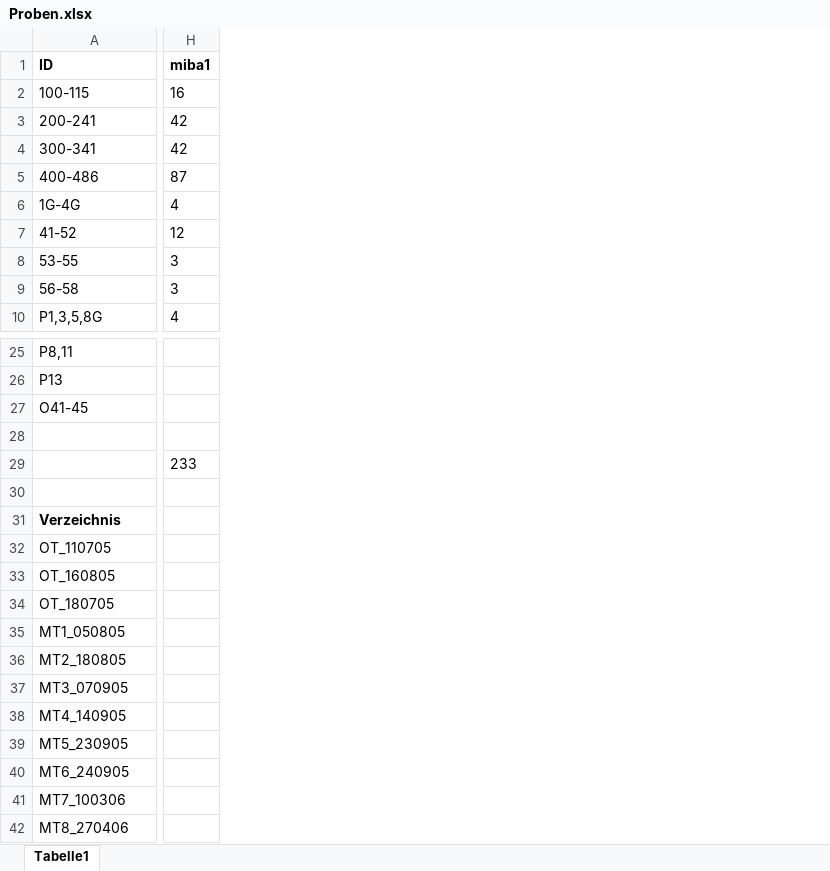
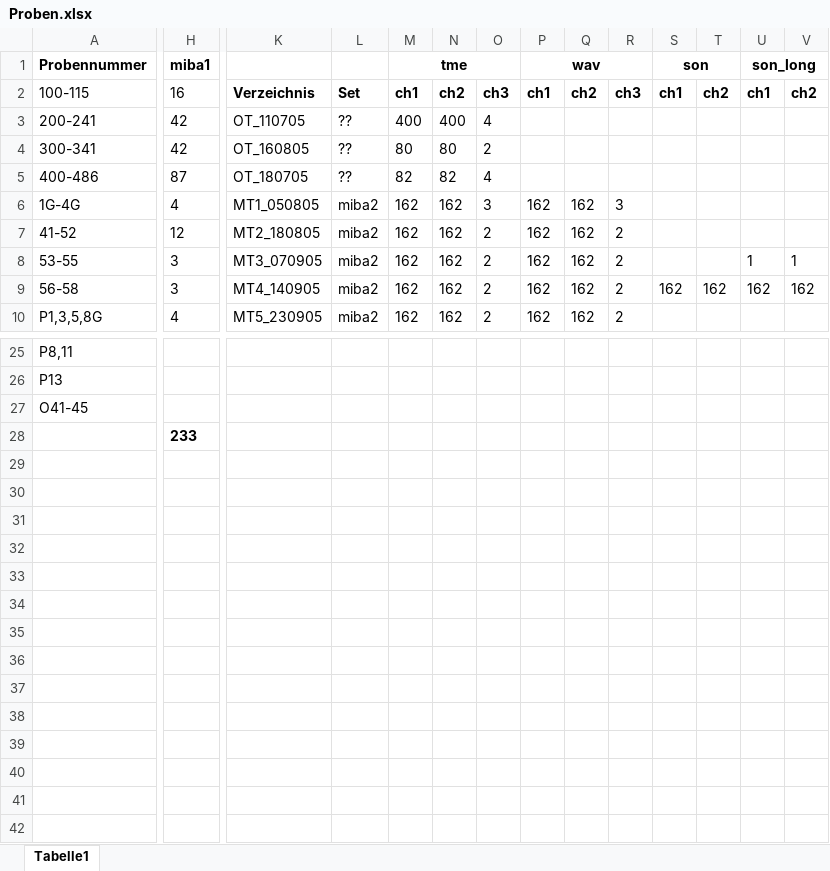
Before and after one commit to kogmatd/db-izfp-miba, an Excel workbook: Proben.xlsx, sheet Tabelle1, drawn as a sheet; only a part is shown, gaps mark what is left out; values as stored, in another font and other column widths than the file's, no borders; removed rows and columns are numbered as before the commit, all else as after; rows hold the shown columns only; the diff covers the shown part only; the diff names each change by its address in the sheet, - before the commit and + after, or states it on an @@ line.

```diff
--- a/Proben.xlsx (sheet Tabelle1)
+++ b/Proben.xlsx (sheet Tabelle1)
+column K, rows 2-10: Verzeichnis | OT_110705 | OT_160805 | OT_180705 | MT1_050805 | MT2_180805 | MT3_070905 | MT4_140905 | MT5_230905
+column L, rows 2-10: Set | ?? | ?? | ?? | miba2 | miba2 | miba2 | miba2 | miba2
+column M (tme), rows 2-10: ch1 | 400 | 80 | 82 | 162 | 162 | 162 | 162 | 162
+column N, rows 2-10: ch2 | 400 | 80 | 82 | 162 | 162 | 162 | 162 | 162
+column O, rows 2-10: ch3 | 4 | 2 | 4 | 3 | 2 | 2 | 2 | 2
+column P (wav), rows 2-10: ch1 |  |  |  | 162 | 162 | 162 | 162 | 162
+column Q, rows 2-10: ch2 |  |  |  | 162 | 162 | 162 | 162 | 162
+column R, rows 2-10: ch3 |  |  |  | 3 | 2 | 2 | 2 | 2
+column S (son), rows 2-9: ch1 |  |  |  |  |  |  | 162
+column T, rows 2-9: ch2 |  |  |  |  |  |  | 162
+column U (son_long), rows 2-9: ch1 |  |  |  |  |  | 1 | 162
+column V, rows 2-9: ch2 |  |  |  |  |  | 1 | 162
-A1: ID
+A1: Probennummer
-row 28: (empty)
-H28 bold: off
+H28 bold: on
-row 30: (empty)
-row 31: Verzeichnis
-row 32: OT_110705
-row 33: OT_160805
-row 34: OT_180705
-row 35: MT1_050805
-row 36: MT2_180805
-row 37: MT3_070905
-row 38: MT4_140905
-row 39: MT5_230905
-row 40: MT6_240905
-row 41: MT7_100306
-row 42: MT8_270406
```
Also changed, not shown: 1 added column and cell formats elsewhere in this sheet, 1 other file.
